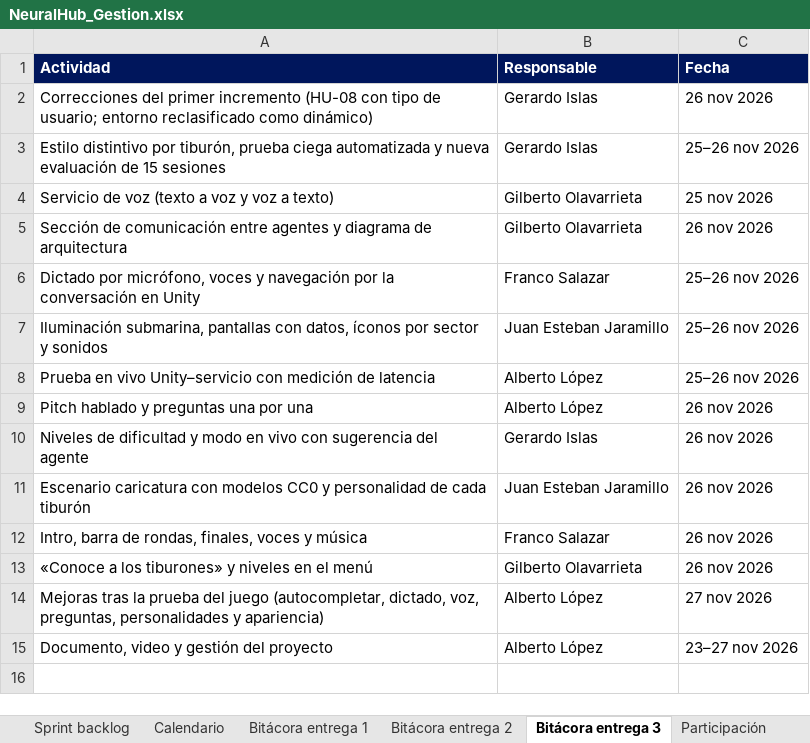
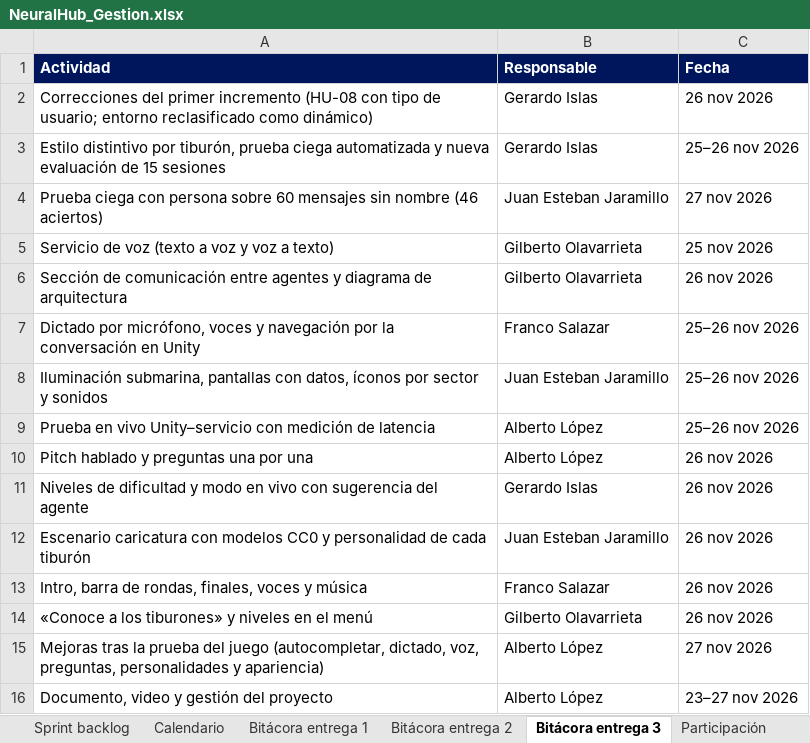
Before and after one commit to albertolopezb/NeuralHub, an Excel workbook: docs/NeuralHub_Gestion.xlsx, sheet Bitácora entrega 3, drawn as a sheet; values as stored, in another font and other column widths than the file's, no borders; the diff names each change by its address in the sheet, - before the commit and + after, or states it on an @@ line.

Commit message:
Prueba ciega con una persona (T23): 46 de 60

```diff
--- a/docs/NeuralHub_Gestion.xlsx (sheet Bitácora entrega 3)
+++ b/docs/NeuralHub_Gestion.xlsx (sheet Bitácora entrega 3)
+row 4: Prueba ciega con persona sobre 60 mensajes sin nombre (46 aciertos) | Juan Esteban Jaramillo | 27 nov 2026
```
Also changed, not shown: sheet Sprint backlog, sheet Calendario, 4 other files.
